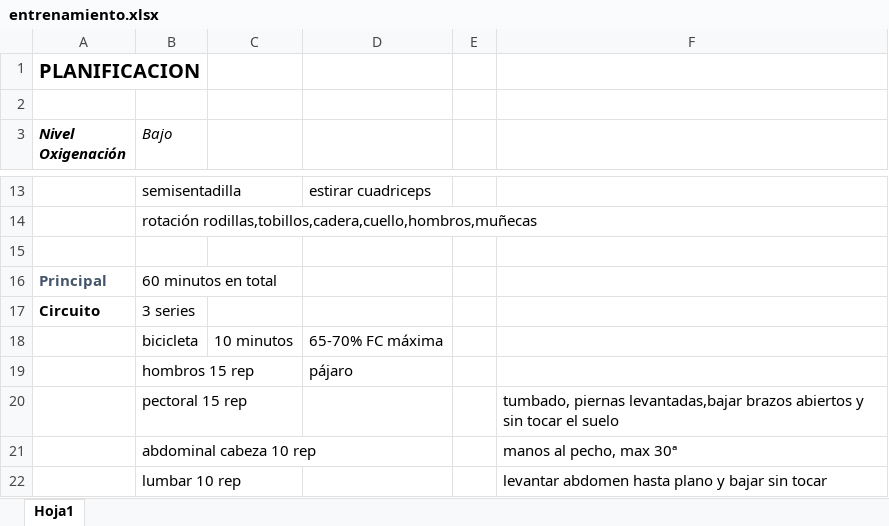
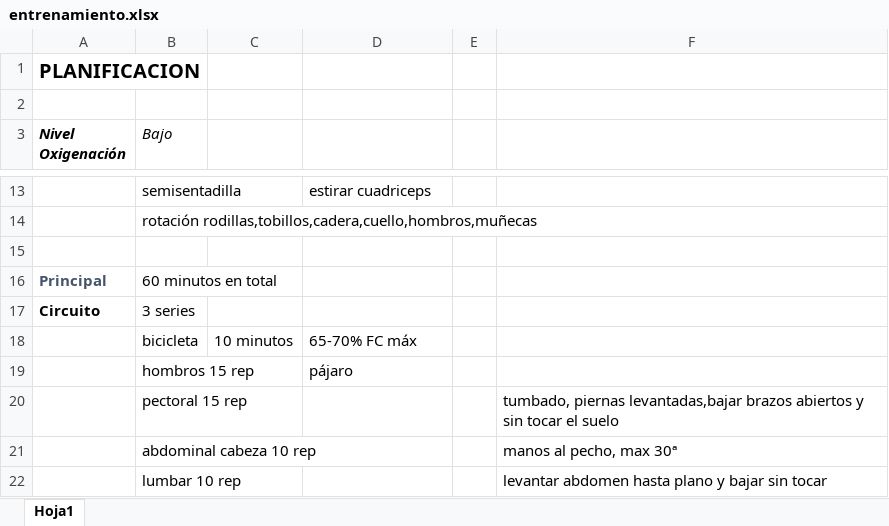
Before and after one commit to cerecita/P_Git, an Excel workbook: entrenamiento.xlsx, sheet Hoja1, drawn as a sheet; only a part is shown, gaps mark what is left out; values as stored, in another font and other column widths than the file's, no borders; the diff names each change by its address in the sheet, - before the commit and + after, or states it on an @@ line.

Commit message:
g3

```diff
--- a/entrenamiento.xlsx (sheet Hoja1)
+++ b/entrenamiento.xlsx (sheet Hoja1)
-D18: 65-70% FC máxima
+D18: 65-70% FC máx
```
